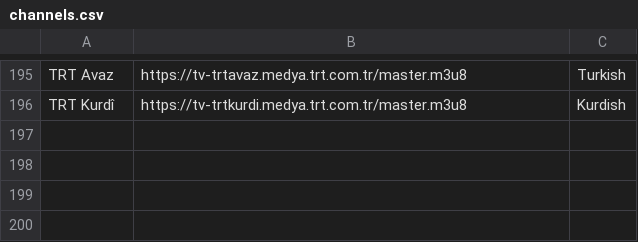
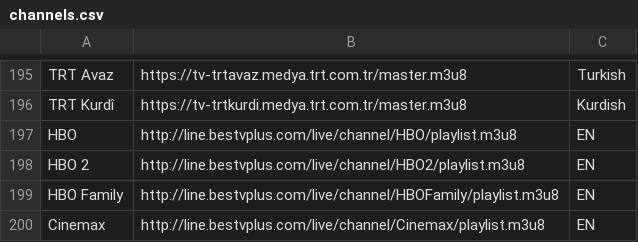
Before and after one commit to AMKODE123/1, a CSV file: channels.csv, drawn as a sheet; only a part is shown, gaps mark what is left out; the diff names each change by its address in the sheet, - before the commit and + after, or states it on an @@ line.

Commit message:
Update channels.csv

```diff
--- a/channels.csv
+++ b/channels.csv
+row 197: HBO | http://line.bestvplus.com/live/channel/HBO/playlist.m3u8 | EN
+row 198: HBO 2 | http://line.bestvplus.com/live/channel/HBO2/playlist.m3u8 | EN
+row 199: HBO Family | http://line.bestvplus.com/live/channel/HBOFamily/playlist.m3u8 | EN
+row 200: Cinemax | http://line.bestvplus.com/live/channel/Cinemax/playlist.m3u8 | EN
```
